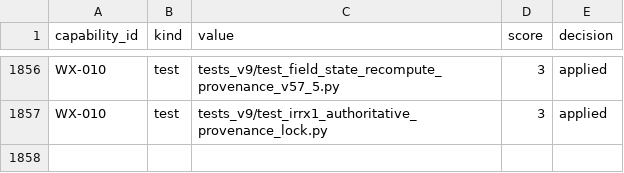
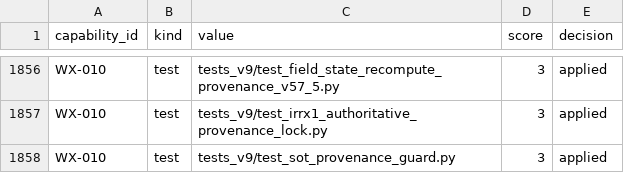
Before and after one commit to kafaat/ai_platform_complete_v2.0.0_enhanced, a CSV file: capabilities/generated/capability_link_candidates.csv, drawn as a sheet; only a part is shown, gaps mark what is left out.

Commit message:
بوّابة SoT للمنشأ — أدلّة موقَّعة صارت مُتحقَّقاً منها، و١١/١١ طفرة مُثبَتة (#830)
أدلّة Live-PG كانت تُوقَّع في الوظيفة نفسها التي تُنتِجها، ولا شيء بعدها يُعيد
التحقّق منها بأداةٍ رسميّة ولا يربط الملفّات المرفوعة بإعلانٍ مُغلَق. `sot_provenance_guard`
يبدأ من `BLOCKED/L0` ولا يبلغ `VERIFIED` إلّا بإغلاقٍ تامّ ثمّ تحقّقٍ تشفيريّ
بجذر ثقةٍ مُمرَّر صراحةً؛ والمستويات L0..L5 مشتقّة لا مُعلَنة.

١١ طفرةً مُثبَتةً بالتكذيب، منها ثلاثٌ من مراجعةٍ على حدود التنفيذ: إغلاقٌ يُعلَن
ولا يُفحَص · خطأٌ في البيان يُبلَّغ عطباً في المُصادِق · وبيانٌ يناقض نفسه. والمطابقة
المتقاطعة مفروضةٌ في الطرفين، فالمُصادِق لا يفترض أنّ البيان جاء من الأداة الرسميّة.

وطفرةٌ قديمة كفّت عن التمييز في أثناء ذلك، فمرّ زرعُها أخضر وأحمرّ في CI: الاختبار
الآن يُحاكي فشلاً ومخرَجُه JSON سليم عمداً، فلا يبقى تحت الفحص إلّا السؤال وحده.

٥٤ اختبار وحدة بعد ١٥. وحدّا صدق باقيان: أدلّة `pull_request` مسقوفةٌ بـL3 لأنّها
تُقاس على دمجٍ وهميّ، ومسار إعادة المحاولة في Sigstore مُعلَنٌ ولم يُمارَس.

Capability-Impact: DEC-004,DEC-008,FM-007,GIS-003,IRR-003,IRR-009,OPS-003,OPS-004,SAT-003,SEC-001,SEC-007,SOIL-001,WX-006

```diff
--- a/capabilities/generated/capability_link_candidates.csv
+++ b/capabilities/generated/capability_link_candidates.csv
@@ -1857 +1857,2 @@ WX-010,test,tests_v9/test_field_state_recompute_provenance_v57_5.py,3,applied
 WX-010,test,tests_v9/test_irrx1_authoritative_provenance_lock.py,3,applied
+WX-010,test,tests_v9/test_sot_provenance_guard.py,3,applied
```
Also changed, not shown: 26 other files.
